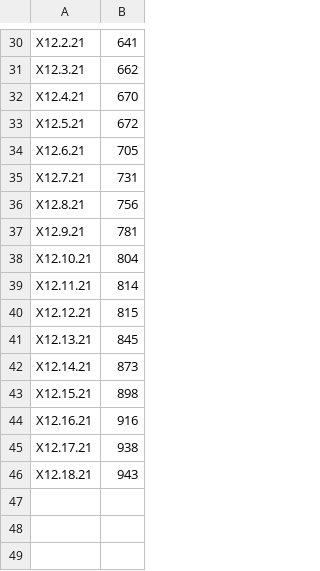
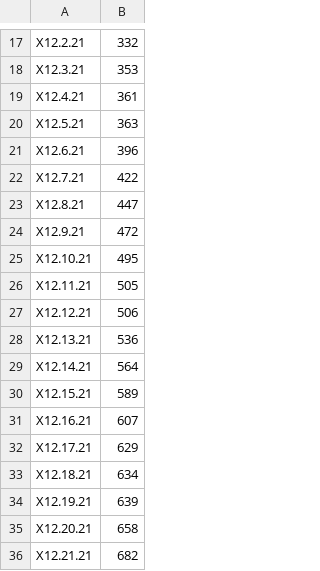
Before and after one commit to efaysal/efaysal.github.io, a CSV file: SocioEconomicEcosystem/CANADARID/CANADAINFECTIONS/USRDeaths.csv, drawn as a sheet; only a part is shown, gaps mark what is left out; the diff covers the shown part only.

```diff
--- a/SocioEconomicEcosystem/CANADARID/CANADAINFECTIONS/USRDeaths.csv
+++ b/SocioEconomicEcosystem/CANADARID/CANADAINFECTIONS/USRDeaths.csv
@@ -30,17 +17,20 @@
-"X12.2.21",641
-"X12.3.21",662
-"X12.4.21",670
-"X12.5.21",672
-"X12.6.21",705
-"X12.7.21",731
-"X12.8.21",756
-"X12.9.21",781
-"X12.10.21",804
-"X12.11.21",814
-"X12.12.21",815
-"X12.13.21",845
-"X12.14.21",873
-"X12.15.21",898
-"X12.16.21",916
-"X12.17.21",938
-"X12.18.21",943
+"X12.2.21",332
+"X12.3.21",353
+"X12.4.21",361
+"X12.5.21",363
+"X12.6.21",396
+"X12.7.21",422
+"X12.8.21",447
+"X12.9.21",472
+"X12.10.21",495
+"X12.11.21",505
+"X12.12.21",506
+"X12.13.21",536
+"X12.14.21",564
+"X12.15.21",589
+"X12.16.21",607
+"X12.17.21",629
+"X12.18.21",634
+"X12.19.21",639
+"X12.20.21",658
+"X12.21.21",682
```
Also changed, not shown: 13 removed rows and 15 edited cells elsewhere in this file, SocioEconomicEcosystem/CANADARID/CANADAINFECTIONS/CANADARInfections.csv, 17 other files.
